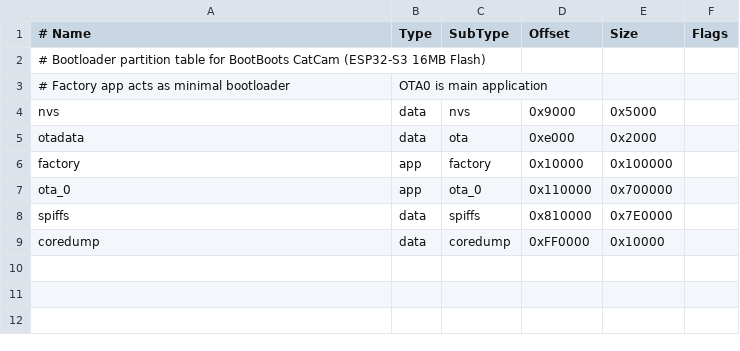
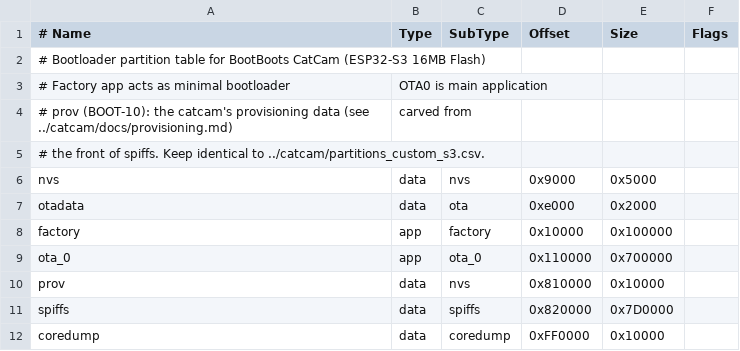
Before and after one commit to nakomis/bootboots, a CSV file: embedded/bootloader/partitions_bootloader_s3.csv, drawn as a sheet.

```diff
--- a/embedded/bootloader/partitions_bootloader_s3.csv
+++ b/embedded/bootloader/partitions_bootloader_s3.csv
@@ -3,2 +3,4 @@
 # Factory app acts as minimal bootloader, OTA0 is main application
+# prov (BOOT-10): the catcam's provisioning data (see ../catcam/docs/provisioning.md), carved from
+# the front of spiffs. Keep identical to ../catcam/partitions_custom_s3.csv.
 nvs,      data, nvs,     0x9000,   0x5000,
@@ -7,3 +9,4 @@ factory,  app,  factory, 0x10000,  0x100000,
 ota_0,    app,  ota_0,   0x110000, 0x700000,
-spiffs,   data, spiffs,  0x810000, 0x7E0000,
+prov,     data, nvs,     0x810000, 0x10000,
+spiffs,   data, spiffs,  0x820000, 0x7D0000,
 coredump, data, coredump,0xFF0000, 0x10000,
```
Also changed, not shown: embedded/catcam/partitions_custom_s3.csv, 13 other files.
